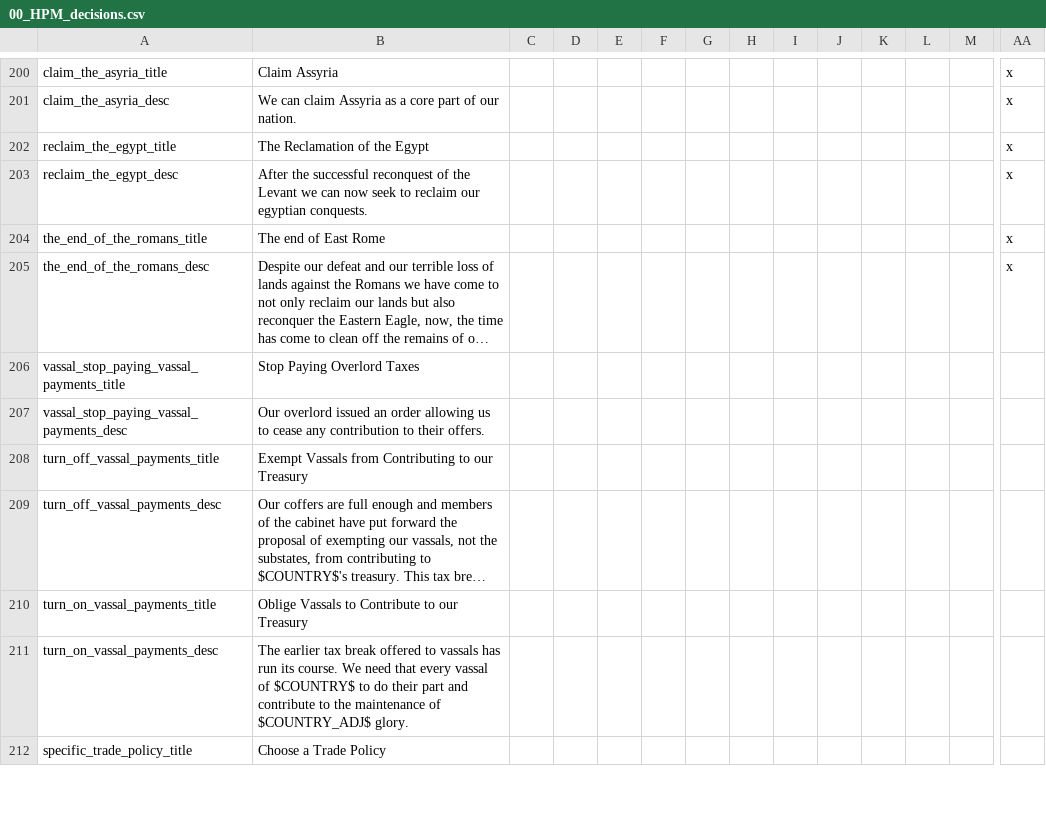
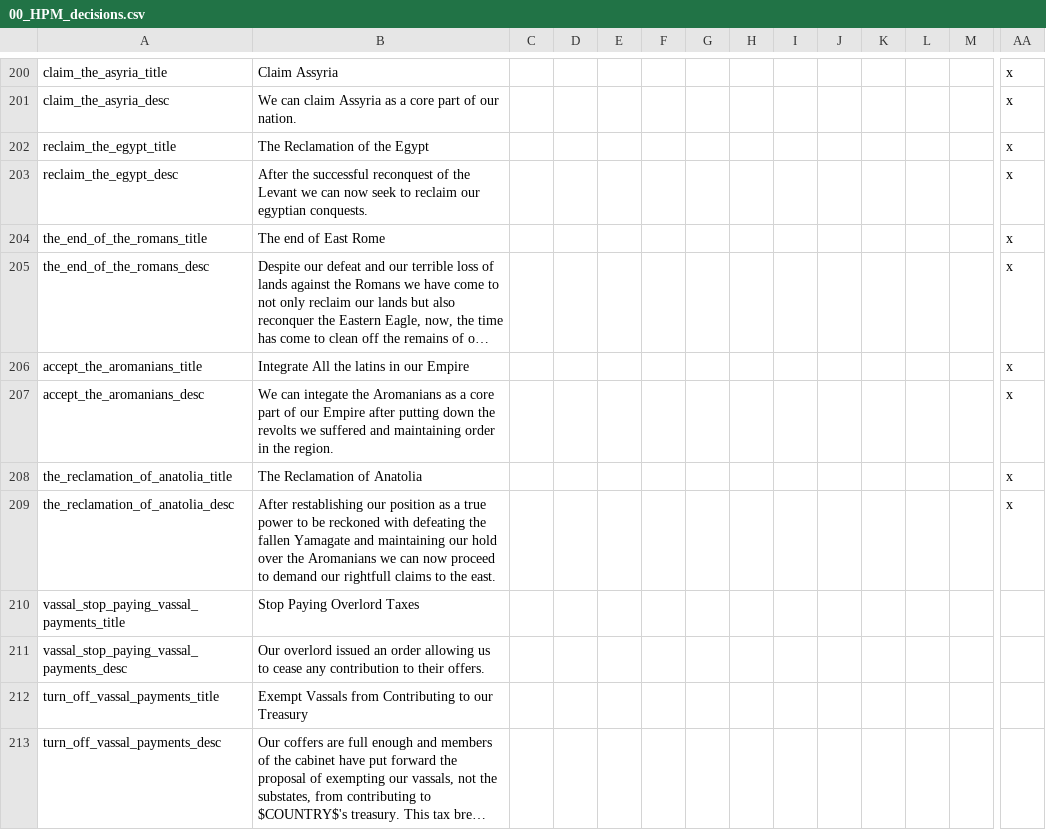
Before and after one commit to Destaro/TNS, a CSV file: struggle/localisation/00_HPM_decisions.csv, drawn as a sheet; only a part is shown, gaps mark what is left out; the shorter side is filled out with more unchanged rows; long unchanged cells end in …; rows hold the shown columns only; the diff names each change by its address in the sheet, - before the commit and + after, or states it on an @@ line.

```diff
--- a/struggle/localisation/00_HPM_decisions.csv
+++ b/struggle/localisation/00_HPM_decisions.csv
+row 206: accept_the_aromanians_title | Integrate All the latins in our Empire |  |  |  |  |  |  |  |  |  |  |  | x
+row 207: accept_the_aromanians_desc | We can integate the Aromanians as a core part of our Empire after putting down the revolts we suffered and maintaining order in the region. |  |  |  |  |  |  |  |  |  |  |  | x
+row 208: the_reclamation_of_anatolia_title | The Reclamation of Anatolia |  |  |  |  |  |  |  |  |  |  |  | x
+row 209: the_reclamation_of_anatolia_desc | After restablishing our position as a true power to be reckoned with defeating the fallen Yamagate and maintaining our hold over the Aromanians we can now proceed to demand our rightfull claims to the east. |  |  |  |  |  |  |  |  |  |  |  | x
```
Also changed, not shown: struggle/localisation/00_HPM_countries.csv, struggle/localisation/TNS_countries.csv, 18 other files.
